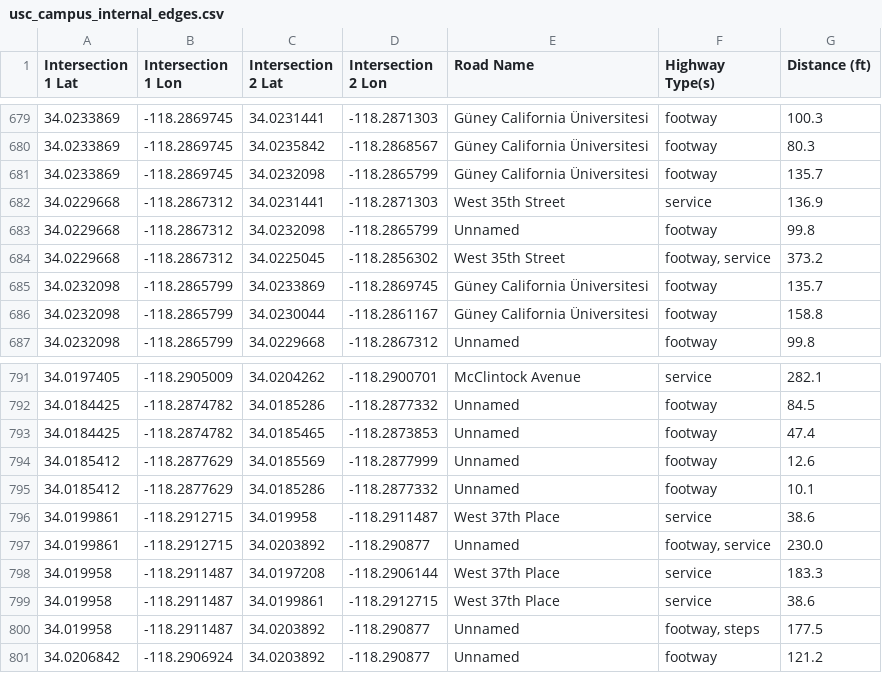
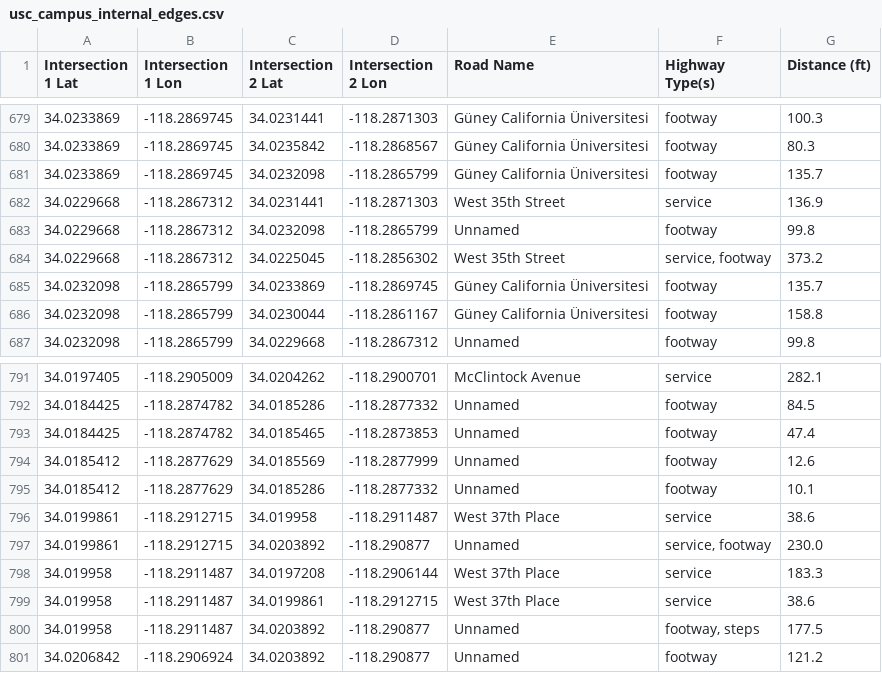
Before and after one commit to uscmakers/SkateMo, a CSV file: data/usc_campus_internal_edges.csv, drawn as a sheet; only a part is shown, gaps mark what is left out.

```diff
--- a/data/usc_campus_internal_edges.csv
+++ b/data/usc_campus_internal_edges.csv
@@ -683,3 +683,3 @@ Intersection 1 Lat,Intersection 1 Lon,Intersection 2 Lat,Intersection 2 Lon,Road
 34.0229668,-118.2867312,34.0232098,-118.2865799,Unnamed,footway,99.8
-34.0229668,-118.2867312,34.0225045,-118.2856302,West 35th Street,"footway, service",373.2
+34.0229668,-118.2867312,34.0225045,-118.2856302,West 35th Street,"service, footway",373.2
 34.0232098,-118.2865799,34.0233869,-118.2869745,Güney California Üniversitesi,footway,135.7
@@ -796,3 +796,3 @@ Intersection 1 Lat,Intersection 1 Lon,Intersection 2 Lat,Intersection 2 Lon,Road
 34.0199861,-118.2912715,34.019958,-118.2911487,West 37th Place,service,38.6
-34.0199861,-118.2912715,34.0203892,-118.290877,Unnamed,"footway, service",230.0
+34.0199861,-118.2912715,34.0203892,-118.290877,Unnamed,"service, footway",230.0
 34.019958,-118.2911487,34.0197208,-118.2906144,West 37th Place,service,183.3
```
Also changed, not shown: 5 other files.
